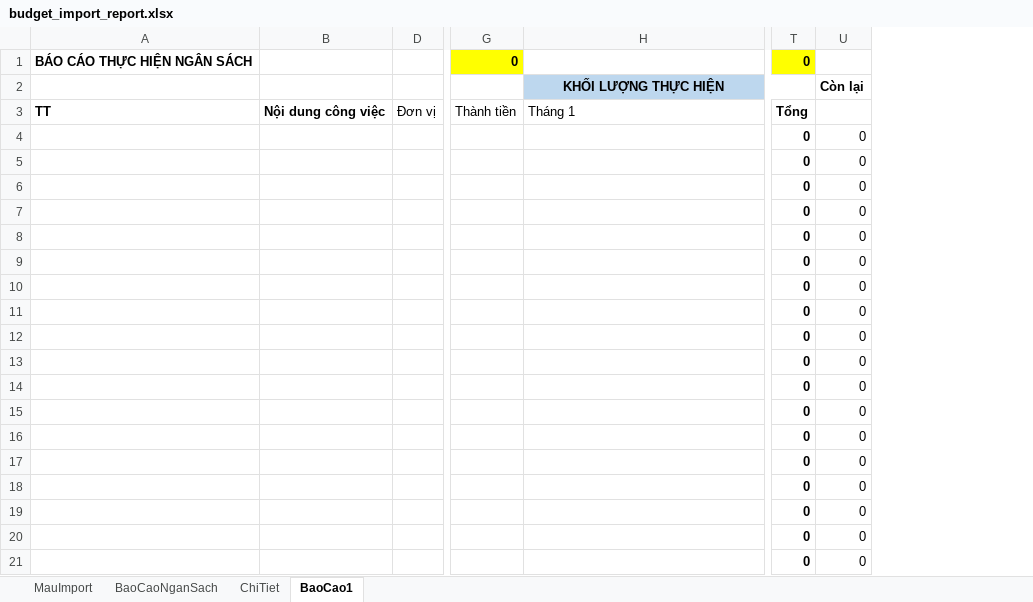
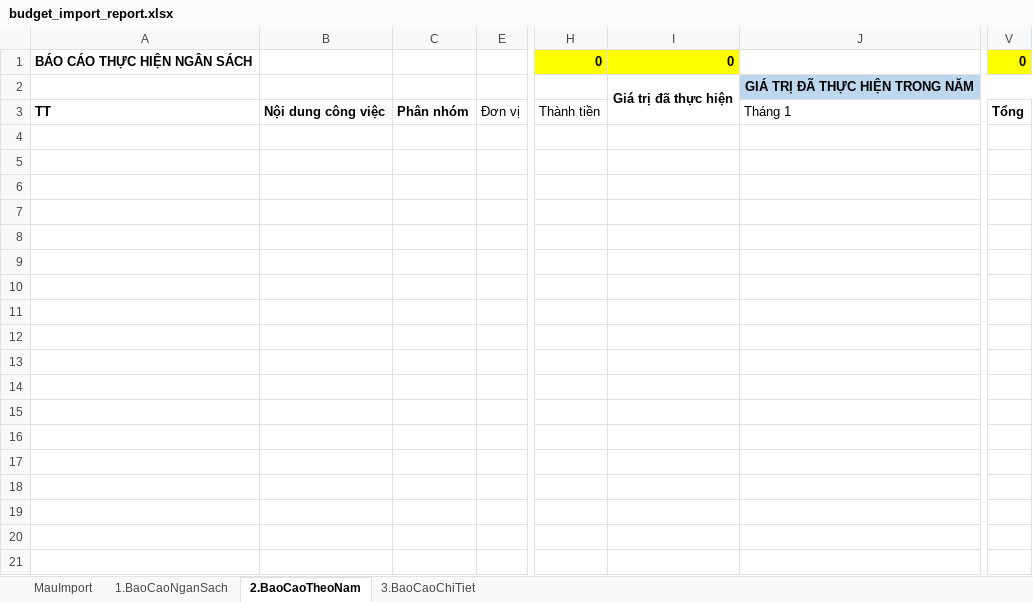
Before and after one commit to szen7dev/trixgo-cbs-micro, an Excel workbook: files/templates/excels/budget_import_report.xlsx, sheet 2.BaoCaoTheoNam, drawn as a sheet; only a part is shown, gaps mark what is left out; values as stored, in another font and other column widths than the file's, no borders; removed rows and columns are numbered as before the commit, all else as after; rows hold the shown columns only; the diff covers the shown part only; the diff names each change by its address in the sheet, - before the commit and + after, or states it on an @@ line.

```diff
--- a/files/templates/excels/budget_import_report.xlsx (sheet 2.BaoCaoTheoNam)
+++ b/files/templates/excels/budget_import_report.xlsx (sheet 2.BaoCaoTheoNam)
-sheet tab: BaoCaoNganSach
+sheet tab: 1.BaoCaoNganSach
-sheet tab: ChiTiet
+sheet tab: 3.BaoCaoChiTiet
-sheet tab: BaoCao1
+sheet tab: 2.BaoCaoTheoNam
@@ sheet tab order changed: MauImport | 1.BaoCaoNganSach | 2.BaoCaoTheoNam | 3.BaoCaoChiTiet @@
@@ column C unhidden, row 3: Phân nhóm @@
+column I, rows 1-2: 0 | Giá trị đã thực hiện
-column T, rows 1-3: 0 |  | Tổng
-column U, row 2: Còn lại
+column V, rows 1-3: 0 |  | Tổng
-J2: KHỐI LƯỢNG THỰC HIỆN
+J2: GIÁ TRỊ ĐÃ THỰC HIỆN TRONG NĂM
-row 4:  |  |  |  |  | 0 | 0
-row 5:  |  |  |  |  | 0 | 0
-row 6:  |  |  |  |  | 0 | 0
-row 7:  |  |  |  |  | 0 | 0
-row 8:  |  |  |  |  | 0 | 0
-row 9:  |  |  |  |  | 0 | 0
-row 10:  |  |  |  |  | 0 | 0
-row 11:  |  |  |  |  | 0 | 0
-row 12:  |  |  |  |  | 0 | 0
-row 13:  |  |  |  |  | 0 | 0
-row 14:  |  |  |  |  | 0 | 0
-row 15:  |  |  |  |  | 0 | 0
-row 16:  |  |  |  |  | 0 | 0
-row 17:  |  |  |  |  | 0 | 0
-row 18:  |  |  |  |  | 0 | 0
-row 19:  |  |  |  |  | 0 | 0
-row 20:  |  |  |  |  | 0 | 0
-row 21:  |  |  |  |  | 0 | 0
```
Also changed, not shown: 482 removed rows elsewhere in this sheet, sheet 1.BaoCaoNganSach, sheet 3.BaoCaoChiTiet, formulas that keep their value, 2 other files.
